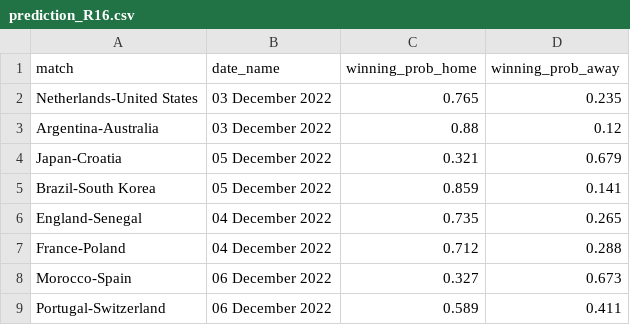
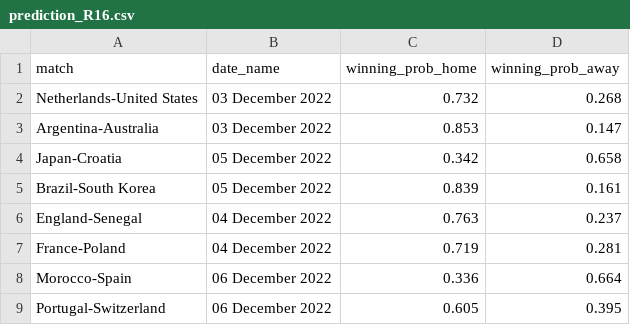
Before and after one commit to swissfootdata/national_teams, a CSV file: Output/prediction_R16.csv, drawn as a sheet.

```diff
--- a/Output/prediction_R16.csv
+++ b/Output/prediction_R16.csv
@@ -1,9 +1,9 @@
 "match","date_name","winning_prob_home","winning_prob_away"
-"Netherlands-United States","03 December 2022",0.765,0.235
-"Argentina-Australia","03 December 2022",0.88,0.12
-"Japan-Croatia","05 December 2022",0.321,0.679
-"Brazil-South Korea","05 December 2022",0.859,0.141
-"England-Senegal","04 December 2022",0.735,0.265
-"France-Poland","04 December 2022",0.712,0.288
-"Morocco-Spain","06 December 2022",0.327,0.673
-"Portugal-Switzerland","06 December 2022",0.589,0.411
+"Netherlands-United States","03 December 2022",0.732,0.268
+"Argentina-Australia","03 December 2022",0.853,0.147
+"Japan-Croatia","05 December 2022",0.342,0.658
+"Brazil-South Korea","05 December 2022",0.839,0.161
+"England-Senegal","04 December 2022",0.763,0.237
+"France-Poland","04 December 2022",0.719,0.281
+"Morocco-Spain","06 December 2022",0.336,0.664
+"Portugal-Switzerland","06 December 2022",0.605,0.395
```
Also changed, not shown: Output/prediction_winner.csv, Output/prediction_world_cup.csv, 3 other files.
